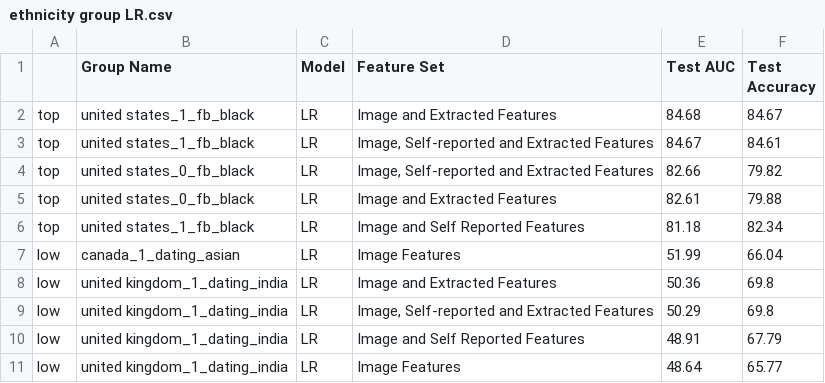
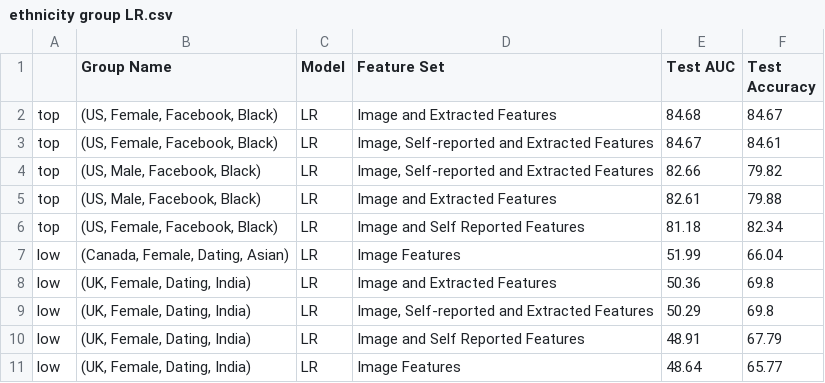
Before and after one commit to thejat/facial-political-recognition, a CSV file: Results_EDA/ethnicity group LR.csv, drawn as a sheet.

```diff
--- a/Results_EDA/ethnicity group LR.csv
+++ b/Results_EDA/ethnicity group LR.csv
@@ -1,11 +1,11 @@
 ,Group Name,Model,Feature Set,Test AUC,Test Accuracy
-top,united states_1_fb_black,LR,Image and Extracted Features,84.68,84.67
-top,united states_1_fb_black,LR,"Image, Self-reported and Extracted Features",84.67,84.61
-top,united states_0_fb_black,LR,"Image, Self-reported and Extracted Features",82.66,79.82
-top,united states_0_fb_black,LR,Image and Extracted Features,82.61,79.88
-top,united states_1_fb_black,LR,Image and Self Reported Features,81.18,82.34
-low,canada_1_dating_asian,LR,Image Features,51.99,66.04
-low,united kingdom_1_dating_india,LR,Image and Extracted Features,50.36,69.8
-low,united kingdom_1_dating_india,LR,"Image, Self-reported and Extracted Features",50.29,69.8
-low,united kingdom_1_dating_india,LR,Image and Self Reported Features,48.91,67.79
-low,united kingdom_1_dating_india,LR,Image Features,48.64,65.77
+top,"(US, Female, Facebook, Black)",LR,Image and Extracted Features,84.68,84.67
+top,"(US, Female, Facebook, Black)",LR,"Image, Self-reported and Extracted Features",84.67,84.61
+top,"(US, Male, Facebook, Black)",LR,"Image, Self-reported and Extracted Features",82.66,79.82
+top,"(US, Male, Facebook, Black)",LR,Image and Extracted Features,82.61,79.88
+top,"(US, Female, Facebook, Black)",LR,Image and Self Reported Features,81.18,82.34
+low,"(Canada, Female, Dating, Asian)",LR,Image Features,51.99,66.04
+low,"(UK, Female, Dating, India)",LR,Image and Extracted Features,50.36,69.8
+low,"(UK, Female, Dating, India)",LR,"Image, Self-reported and Extracted Features",50.29,69.8
+low,"(UK, Female, Dating, India)",LR,Image and Self Reported Features,48.91,67.79
+low,"(UK, Female, Dating, India)",LR,Image Features,48.64,65.77
```
Also changed, not shown: Results_EDA/ethnicity group NN.csv, 4 other files.
